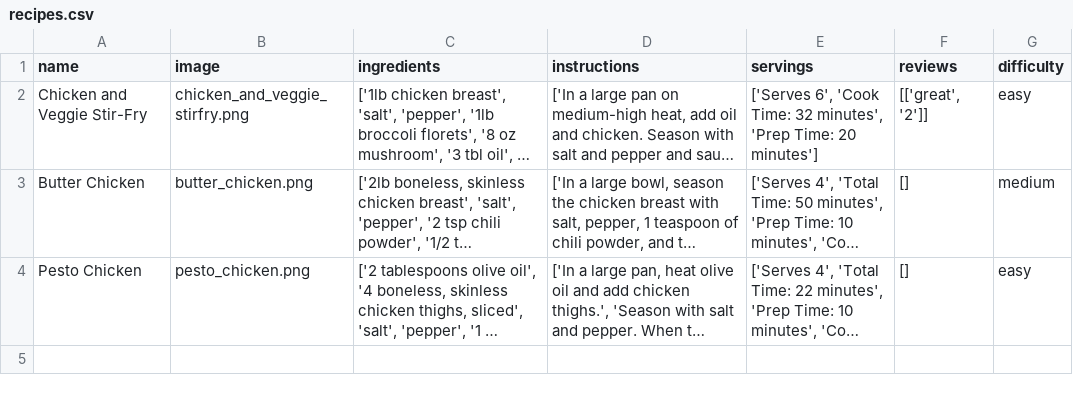
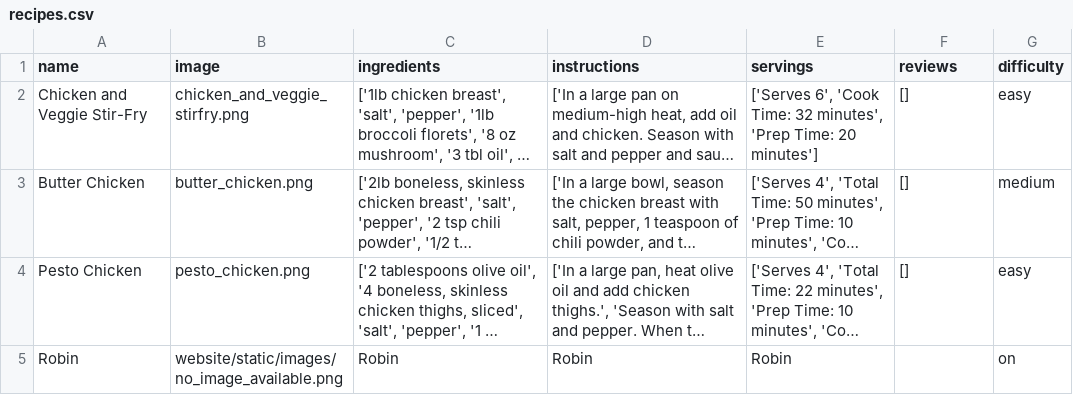
Before and after one commit to robinlaws/Flask-Recipe-Web-App, a CSV file: website/static/recipes.csv, drawn as a sheet; long unchanged cells end in …; the diff names each change by its address in the sheet, - before the commit and + after, or states it on an @@ line.

```diff
--- a/website/static/recipes.csv
+++ b/website/static/recipes.csv
-F2 (reviews): [['great', '2']]
+F2 (reviews): []
+row 5: Robin | website/static/images/no_image_available.png | Robin | Robin | Robin |  | on
```
Also changed, not shown: 12 other files.
